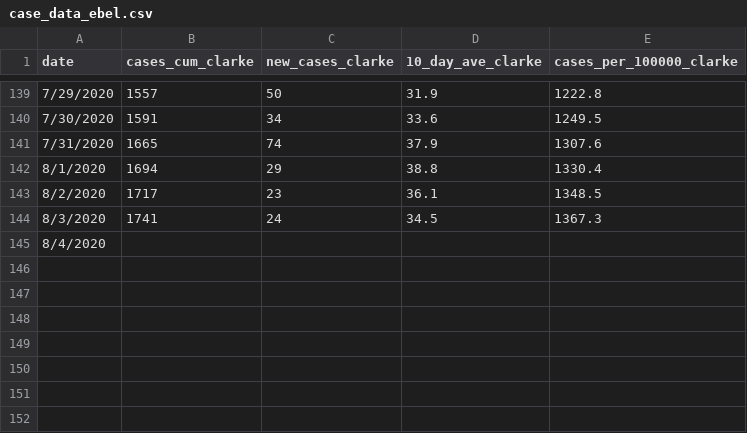
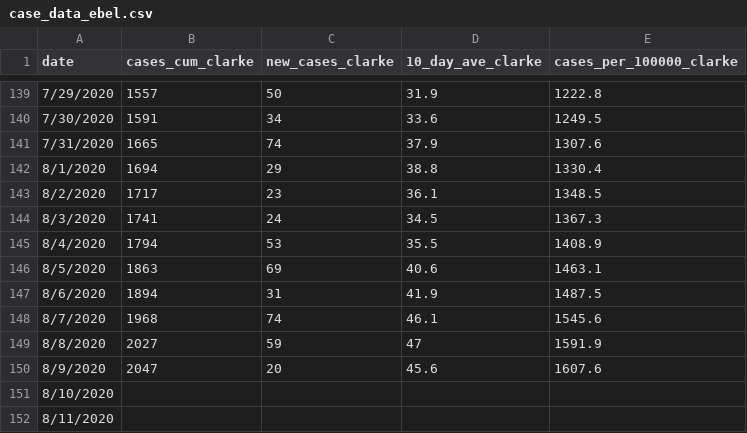
Before and after one commit to meganejlott/wbe_athens_ga, a CSV file: data/raw_data/case_data_ebel.csv, drawn as a sheet; only a part is shown, gaps mark what is left out.

```diff
--- a/data/raw_data/case_data_ebel.csv
+++ b/data/raw_data/case_data_ebel.csv
@@ -144,2 +144,9 @@
 8/3/2020,1741,24,34.5,1367.3
-8/4/2020,,,,
+8/4/2020,1794,53,35.5,1408.9
+8/5/2020,1863,69,40.6,1463.1
+8/6/2020,1894,31,41.9,1487.5
+8/7/2020,1968,74,46.1,1545.6
+8/8/2020,2027,59,47,1591.9
+8/9/2020,2047,20,45.6,1607.6
+8/10/2020,,,,
+8/11/2020,,,,
```
Also changed, not shown: data/processed_data/n1_n2_cleaned_cases.csv, data/raw_data/standard curves.csv, 5 other files.
